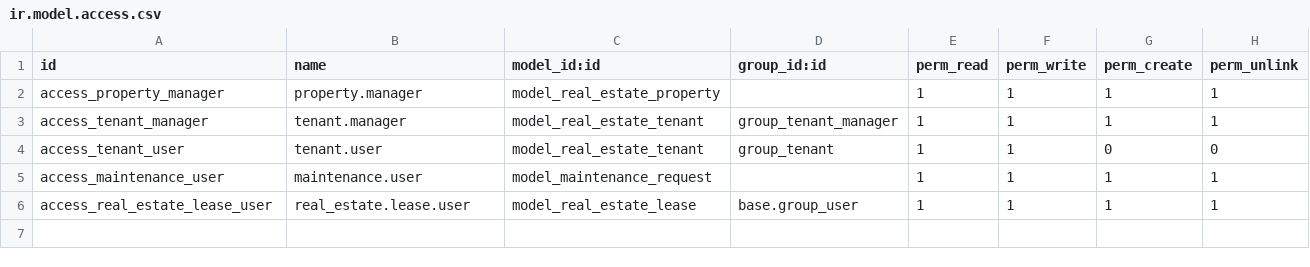
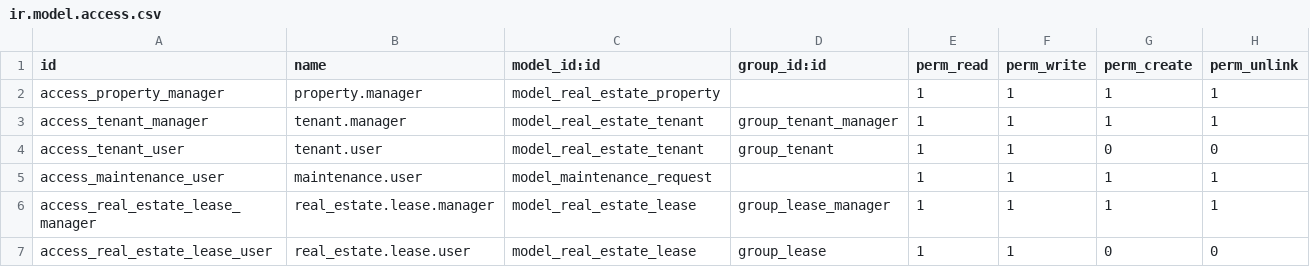
Before and after one commit to Mohamedibrahim705-dev/real_state, a CSV file: real_estate/security/ir.model.access.csv, drawn as a sheet.

Commit message:
Groups/Record Rule leases

```diff
--- a/real_estate/security/ir.model.access.csv
+++ b/real_estate/security/ir.model.access.csv
@@ -5,2 +5,3 @@ access_tenant_user,tenant.user,model_real_estate_tenant,group_tenant,1,1,0,0
 access_maintenance_user,maintenance.user,model_maintenance_request,,1,1,1,1
-access_real_estate_lease_user,real_estate.lease.user,model_real_estate_lease,base.group_user,1,1,1,1
+access_real_estate_lease_manager,real_estate.lease.manager,model_real_estate_lease,group_lease_manager,1,1,1,1
+access_real_estate_lease_user,real_estate.lease.user,model_real_estate_lease,group_lease,1,1,0,0
```
Also changed, not shown: 4 other files.
